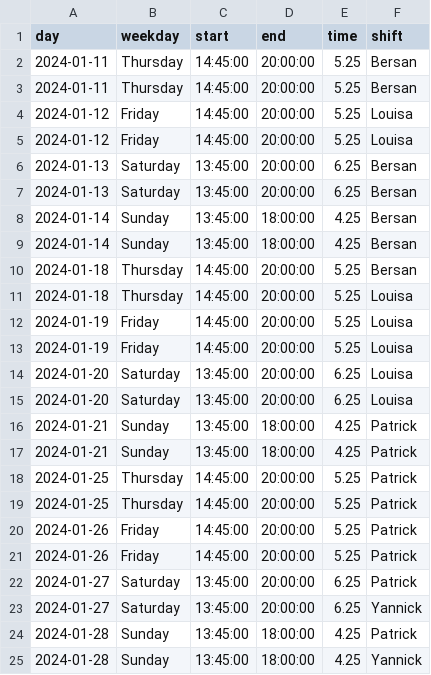
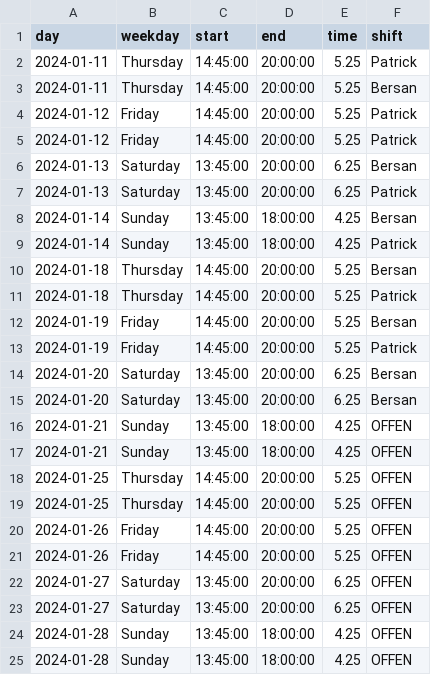
Before and after one commit to jhFabric/UltimateShiftPlanner, a CSV file: output/holo_january.csv, drawn as a sheet.

```diff
--- a/output/holo_january.csv
+++ b/output/holo_january.csv
@@ -1,25 +1,25 @@
 day,weekday,start,end,time,shift
+2024-01-11,Thursday,14:45:00,20:00:00,5.25,Patrick
 2024-01-11,Thursday,14:45:00,20:00:00,5.25,Bersan
-2024-01-11,Thursday,14:45:00,20:00:00,5.25,Bersan
-2024-01-12,Friday,14:45:00,20:00:00,5.25,Louisa
-2024-01-12,Friday,14:45:00,20:00:00,5.25,Louisa
+2024-01-12,Friday,14:45:00,20:00:00,5.25,Patrick
+2024-01-12,Friday,14:45:00,20:00:00,5.25,Patrick
 2024-01-13,Saturday,13:45:00,20:00:00,6.25,Bersan
-2024-01-13,Saturday,13:45:00,20:00:00,6.25,Bersan
+2024-01-13,Saturday,13:45:00,20:00:00,6.25,Patrick
 2024-01-14,Sunday,13:45:00,18:00:00,4.25,Bersan
-2024-01-14,Sunday,13:45:00,18:00:00,4.25,Bersan
+2024-01-14,Sunday,13:45:00,18:00:00,4.25,Patrick
 2024-01-18,Thursday,14:45:00,20:00:00,5.25,Bersan
-2024-01-18,Thursday,14:45:00,20:00:00,5.25,Louisa
-2024-01-19,Friday,14:45:00,20:00:00,5.25,Louisa
-2024-01-19,Friday,14:45:00,20:00:00,5.25,Louisa
-2024-01-20,Saturday,13:45:00,20:00:00,6.25,Louisa
-2024-01-20,Saturday,13:45:00,20:00:00,6.25,Louisa
-2024-01-21,Sunday,13:45:00,18:00:00,4.25,Patrick
-2024-01-21,Sunday,13:45:00,18:00:00,4.25,Patrick
-2024-01-25,Thursday,14:45:00,20:00:00,5.25,Patrick
-2024-01-25,Thursday,14:45:00,20:00:00,5.25,Patrick
-2024-01-26,Friday,14:45:00,20:00:00,5.25,Patrick
-2024-01-26,Friday,14:45:00,20:00:00,5.25,Patrick
-2024-01-27,Saturday,13:45:00,20:00:00,6.25,Patrick
-2024-01-27,Saturday,13:45:00,20:00:00,6.25,Yannick
-2024-01-28,Sunday,13:45:00,18:00:00,4.25,Patrick
-2024-01-28,Sunday,13:45:00,18:00:00,4.25,Yannick
+2024-01-18,Thursday,14:45:00,20:00:00,5.25,Patrick
+2024-01-19,Friday,14:45:00,20:00:00,5.25,Bersan
+2024-01-19,Friday,14:45:00,20:00:00,5.25,Patrick
+2024-01-20,Saturday,13:45:00,20:00:00,6.25,Bersan
+2024-01-20,Saturday,13:45:00,20:00:00,6.25,Bersan
+2024-01-21,Sunday,13:45:00,18:00:00,4.25,OFFEN
+2024-01-21,Sunday,13:45:00,18:00:00,4.25,OFFEN
+2024-01-25,Thursday,14:45:00,20:00:00,5.25,OFFEN
+2024-01-25,Thursday,14:45:00,20:00:00,5.25,OFFEN
+2024-01-26,Friday,14:45:00,20:00:00,5.25,OFFEN
+2024-01-26,Friday,14:45:00,20:00:00,5.25,OFFEN
+2024-01-27,Saturday,13:45:00,20:00:00,6.25,OFFEN
+2024-01-27,Saturday,13:45:00,20:00:00,6.25,OFFEN
+2024-01-28,Sunday,13:45:00,18:00:00,4.25,OFFEN
+2024-01-28,Sunday,13:45:00,18:00:00,4.25,OFFEN
```
Also changed, not shown: output/emp_output.csv, output/laser_january.csv, 5 other files.
